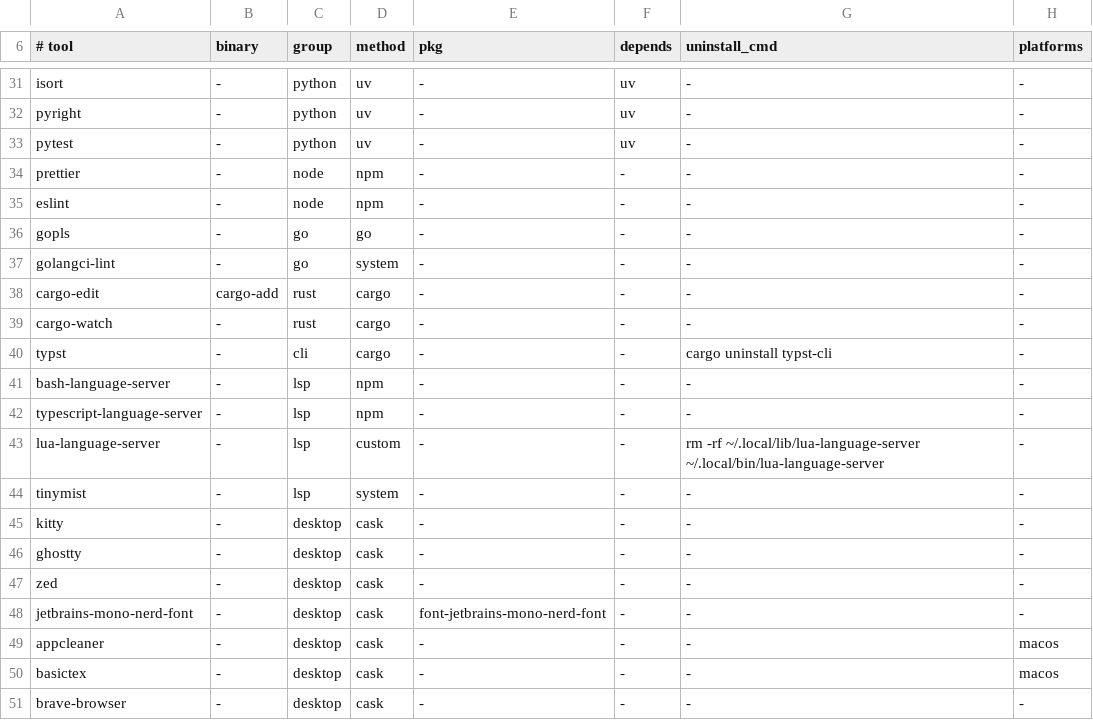
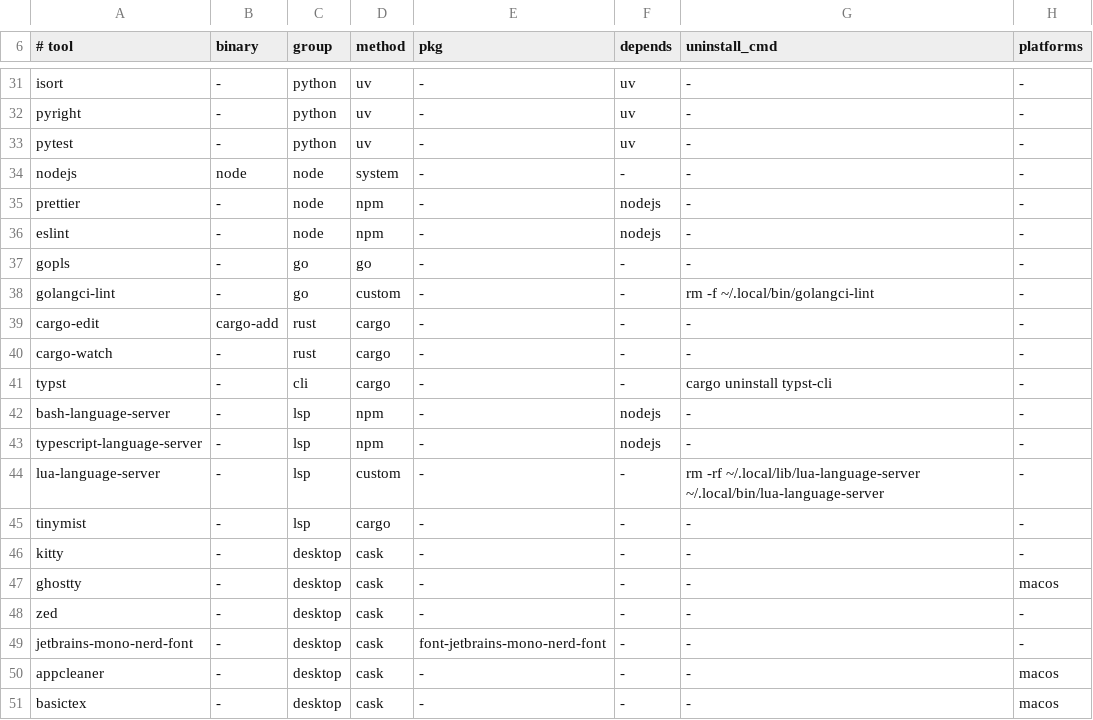
Before and after one commit to mrichman/rig, a TSV file: lib/tools.tsv, drawn as a sheet; only a part is shown, gaps mark what is left out; the shorter side is filled out with more unchanged rows.

Commit message:
Fix Ubuntu 25 install failures for 9 tools
Failures seen on a fresh Ubuntu 25 box via just all:

- terraform, golangci-lint, tinymist, ghostty: not in default apt repos
- prettier, eslint, bash-language-server, typescript-language-server:
  npm isn't installed by default on Ubuntu 25
- obsidian: flathub remote isn't configured out of the box

Fixes:

- Add a nodejs tool (installs nodejs+npm via system package manager,
  or `brew install node` on macOS) and make all npm-based tools depend
  on it so topo-sort installs nodejs first.
- Rewrite terraform to download the official zip from
  releases.hashicorp.com on Linux (no apt repo setup required).
- Rewrite golangci-lint to use the upstream install.sh into
  ~/.local/bin on Linux.
- Switch tinymist from system package to `cargo install --locked
  tinymist` so it works uniformly on every platform.
- Mark ghostty as macOS-only in tools.tsv since there's no reliable
  Linux binary, and self-skip in the recipe for good measure.
- Rewrite obsidian to install the .deb from GitHub Releases on
  deb-family distros, and only fall back to flatpak (with remote-add)
  elsewhere.

```diff
--- a/lib/tools.tsv
+++ b/lib/tools.tsv
@@ -33,6 +33,7 @@ pyright	-	python	uv	-	uv	-	-
 pytest	-	python	uv	-	uv	-	-
-prettier	-	node	npm	-	-	-	-
-eslint	-	node	npm	-	-	-	-
+nodejs	node	node	system	-	-	-	-
+prettier	-	node	npm	-	nodejs	-	-
+eslint	-	node	npm	-	nodejs	-	-
 gopls	-	go	go	-	-	-	-
-golangci-lint	-	go	system	-	-	-	-
+golangci-lint	-	go	custom	-	-	rm -f ~/.local/bin/golangci-lint	-
 cargo-edit	cargo-add	rust	cargo	-	-	-	-
@@ -40,8 +41,8 @@ cargo-watch	-	rust	cargo	-	-	-	-
 typst	-	cli	cargo	-	-	cargo uninstall typst-cli	-
-bash-language-server	-	lsp	npm	-	-	-	-
-typescript-language-server	-	lsp	npm	-	-	-	-
+bash-language-server	-	lsp	npm	-	nodejs	-	-
+typescript-language-server	-	lsp	npm	-	nodejs	-	-
 lua-language-server	-	lsp	custom	-	-	rm -rf ~/.local/lib/lua-language-server ~/.local/bin/lua-language-server	-
-tinymist	-	lsp	system	-	-	-	-
+tinymist	-	lsp	cargo	-	-	-	-
 kitty	-	desktop	cask	-	-	-	-
-ghostty	-	desktop	cask	-	-	-	-
+ghostty	-	desktop	cask	-	-	-	macos
 zed	-	desktop	cask	-	-	-	-
```
Also changed, not shown: 6 other files.
